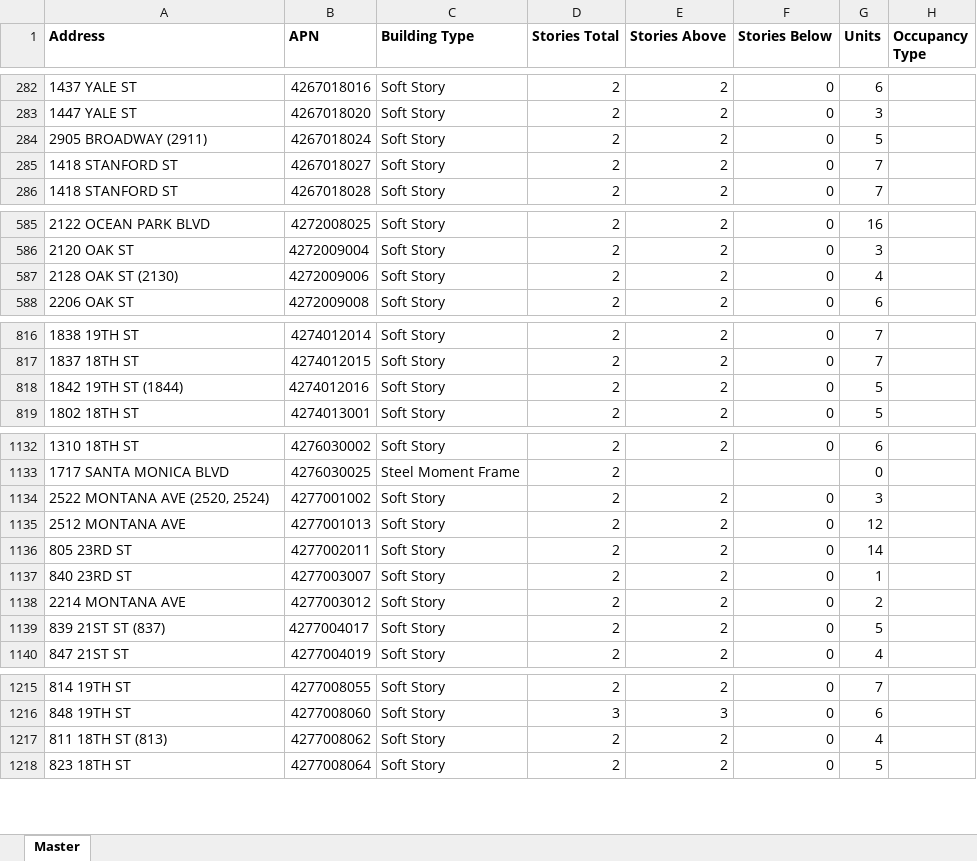
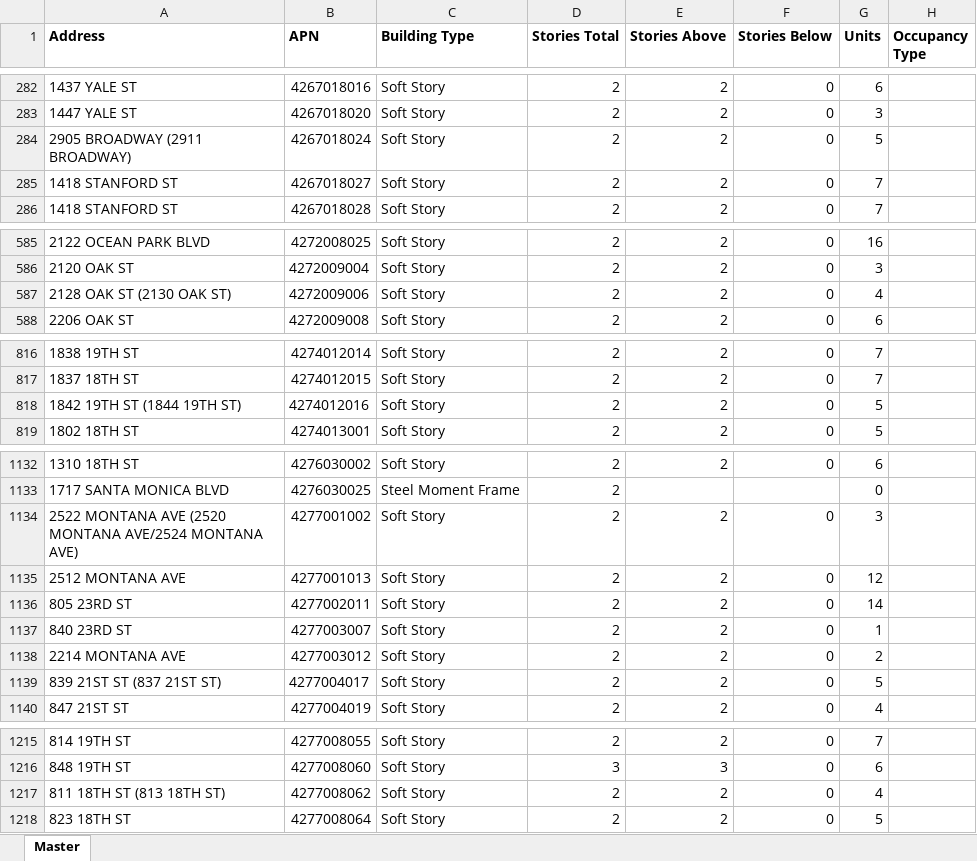
Before and after one commit to CityofSantaMonica/seismic-retrofit, an Excel workbook: src/data.xlsx, sheet Master, drawn as a sheet; only a part is shown, gaps mark what is left out; values as stored, in another font and other column widths than the file's, no borders; the diff covers the shown part only; the diff names each change by its address in the sheet, - before the commit and + after, or states it on an @@ line.

```diff
--- a/src/data.xlsx (sheet Master)
+++ b/src/data.xlsx (sheet Master)
-A284 (Address): 2905 BROADWAY (2911)
+A284 (Address): 2905 BROADWAY (2911 BROADWAY)
-A587 (Address): 2128 OAK ST (2130)
+A587 (Address): 2128 OAK ST (2130 OAK ST)
-A818 (Address): 1842 19TH ST (1844)
+A818 (Address): 1842 19TH ST (1844 19TH ST)
-A1134 (Address): 2522 MONTANA AVE (2520, 2524)
+A1134 (Address): 2522 MONTANA AVE (2520 MONTANA AVE/2524 MONTANA AVE)
-A1139 (Address): 839 21ST ST (837)
+A1139 (Address): 839 21ST ST (837 21ST ST)
-A1217 (Address): 811 18TH ST (813)
+A1217 (Address): 811 18TH ST (813 18TH ST)
```
Also changed, not shown: 25 edited cells elsewhere in this sheet.
